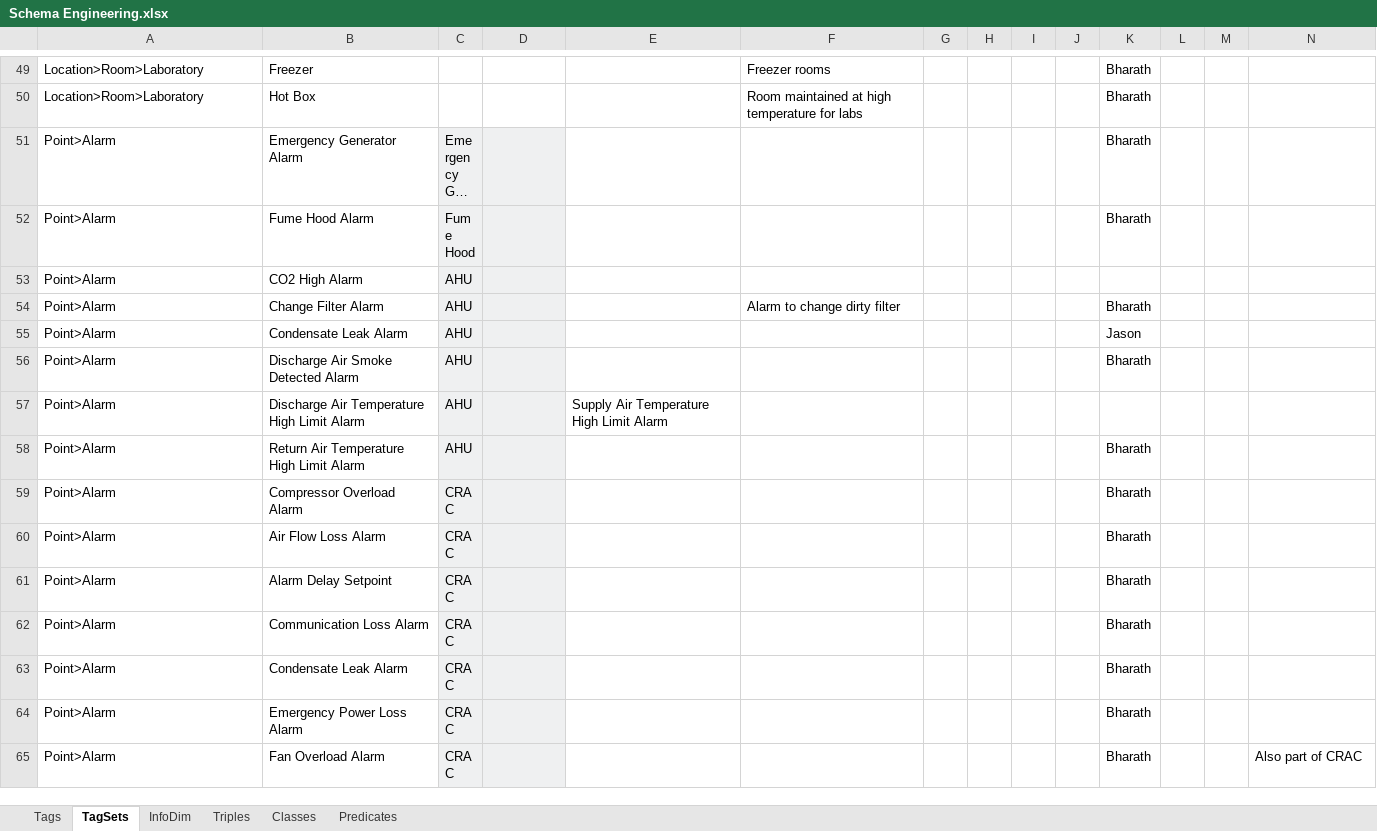
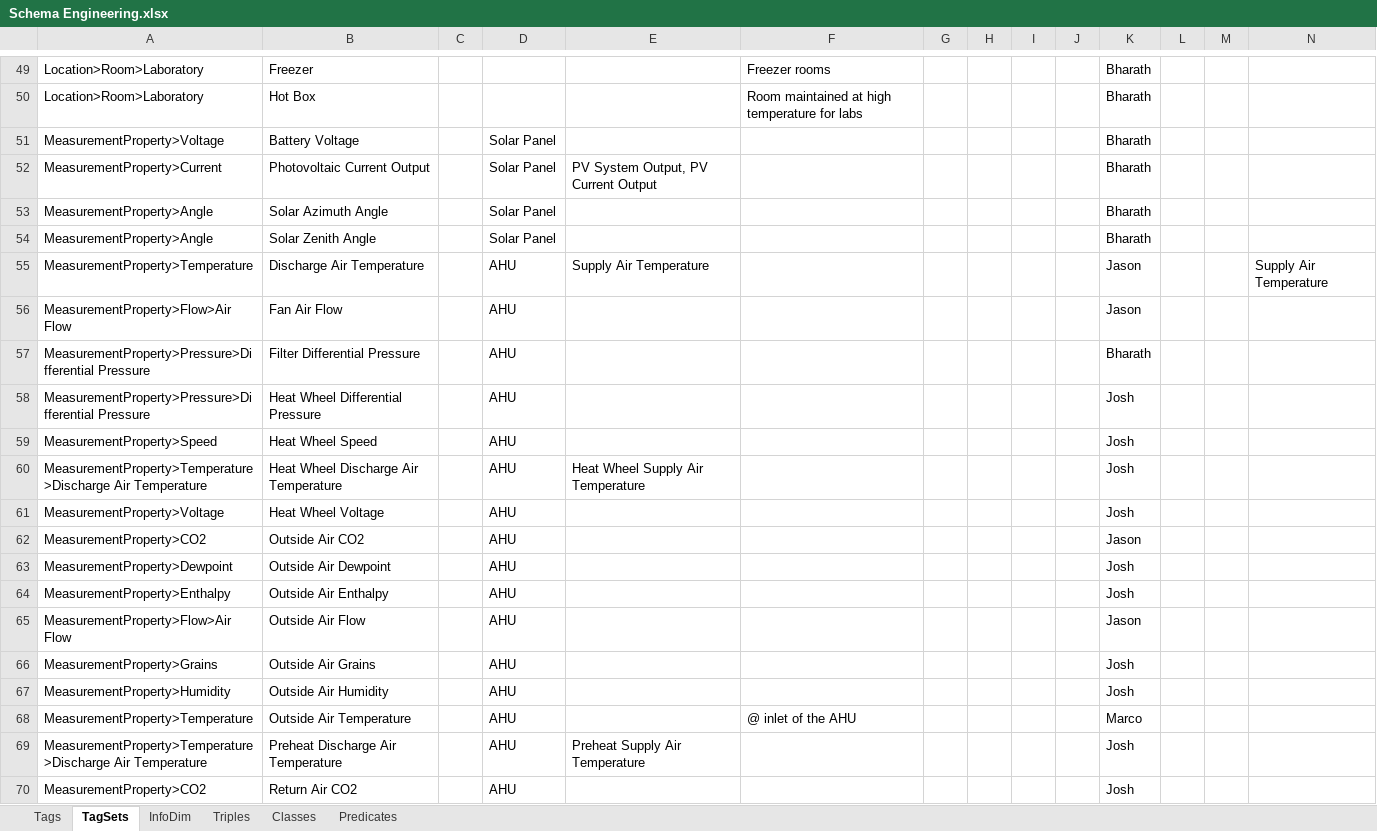
Before and after one commit to aslakjohansen/GroundTruth-1, an Excel workbook: BuildingSchema/Schema Engineering.xlsx, sheet TagSets, drawn as a sheet; only a part is shown, gaps mark what is left out; the shorter side is filled out with more unchanged rows; long unchanged cells end in …; values as stored, in another font and other column widths than the file's, no borders; charts and pictures and conditional formats not drawn; the diff covers the shown part only; the diff names each change by its address in the sheet, - before the commit and + after, or states it on an @@ line.

Commit message:
adding measurements property back

```diff
--- a/BuildingSchema/Schema Engineering.xlsx (sheet TagSets)
+++ b/BuildingSchema/Schema Engineering.xlsx (sheet TagSets)
+row 51: MeasurementProperty>Voltage | Battery Voltage |  | Solar Panel |  |  |  |  |  |  | Bharath
+row 52: MeasurementProperty>Current | Photovoltaic Current Output |  | Solar Panel | PV System Output, PV Current Output |  |  |  |  |  | Bharath
+row 53: MeasurementProperty>Angle | Solar Azimuth Angle |  | Solar Panel |  |  |  |  |  |  | Bharath
+row 54: MeasurementProperty>Angle | Solar Zenith Angle |  | Solar Panel |  |  |  |  |  |  | Bharath
+row 55: MeasurementProperty>Temperature | Discharge Air Temperature |  | AHU | Supply Air Temperature |  |  |  |  |  | Jason |  |  | Supply Air Temperature
+row 56: MeasurementProperty>Flow>Air Flow | Fan Air Flow |  | AHU |  |  |  |  |  |  | Jason
+row 57: MeasurementProperty>Pressure>Differential Pressure | Filter Differential Pressure |  | AHU |  |  |  |  |  |  | Bharath
+row 58: MeasurementProperty>Pressure>Differential Pressure | Heat Wheel Differential Pressure |  | AHU |  |  |  |  |  |  | Josh
+row 59: MeasurementProperty>Speed | Heat Wheel Speed |  | AHU |  |  |  |  |  |  | Josh
+row 60: MeasurementProperty>Temperature>Discharge Air Temperature | Heat Wheel Discharge Air Temperature |  | AHU | Heat Wheel Supply Air Temperature |  |  |  |  |  | Josh
+row 61: MeasurementProperty>Voltage | Heat Wheel Voltage |  | AHU |  |  |  |  |  |  | Josh
+row 62: MeasurementProperty>CO2 | Outside Air CO2 |  | AHU |  |  |  |  |  |  | Jason
+row 63: MeasurementProperty>Dewpoint | Outside Air Dewpoint |  | AHU |  |  |  |  |  |  | Josh
+row 64: MeasurementProperty>Enthalpy | Outside Air Enthalpy |  | AHU |  |  |  |  |  |  | Josh
+row 65: MeasurementProperty>Flow>Air Flow | Outside Air Flow |  | AHU |  |  |  |  |  |  | Jason
+row 66: MeasurementProperty>Grains | Outside Air Grains |  | AHU |  |  |  |  |  |  | Josh
+row 67: MeasurementProperty>Humidity | Outside Air Humidity |  | AHU |  |  |  |  |  |  | Josh
+row 68: MeasurementProperty>Temperature | Outside Air Temperature |  | AHU |  | @ inlet of the AHU |  |  |  |  | Marco
+row 69: MeasurementProperty>Temperature>Discharge Air Temperature | Preheat Discharge Air Temperature |  | AHU | Preheat Supply Air Temperature |  |  |  |  |  | Josh
+row 70: MeasurementProperty>CO2 | Return Air CO2 |  | AHU |  |  |  |  |  |  | Josh
```
Also changed, not shown: 58 added rows and 5 edited cells elsewhere in this sheet, sheet Tags, 3 other files.
